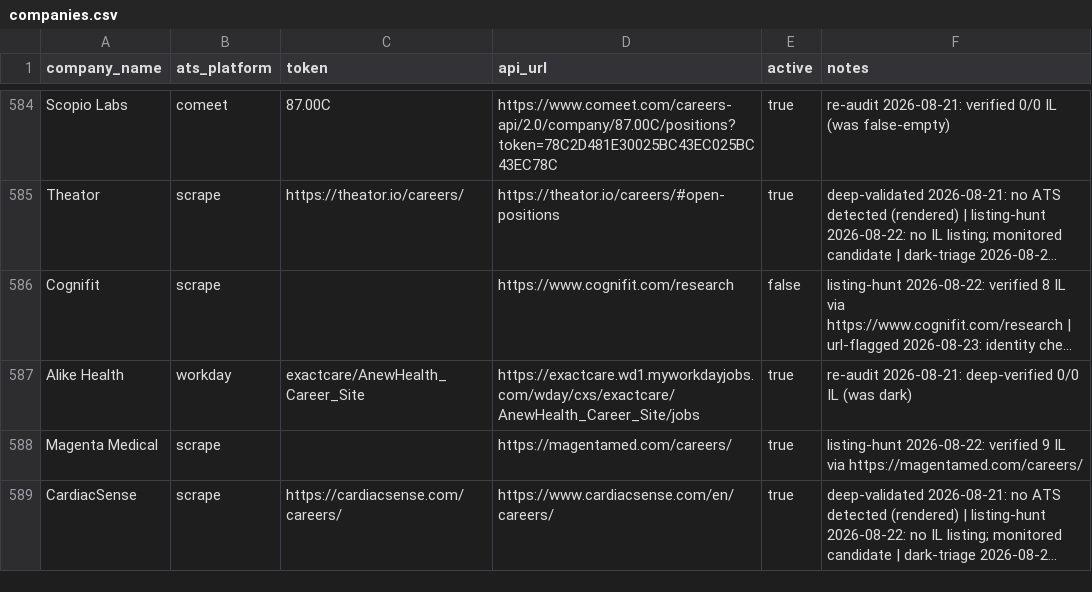
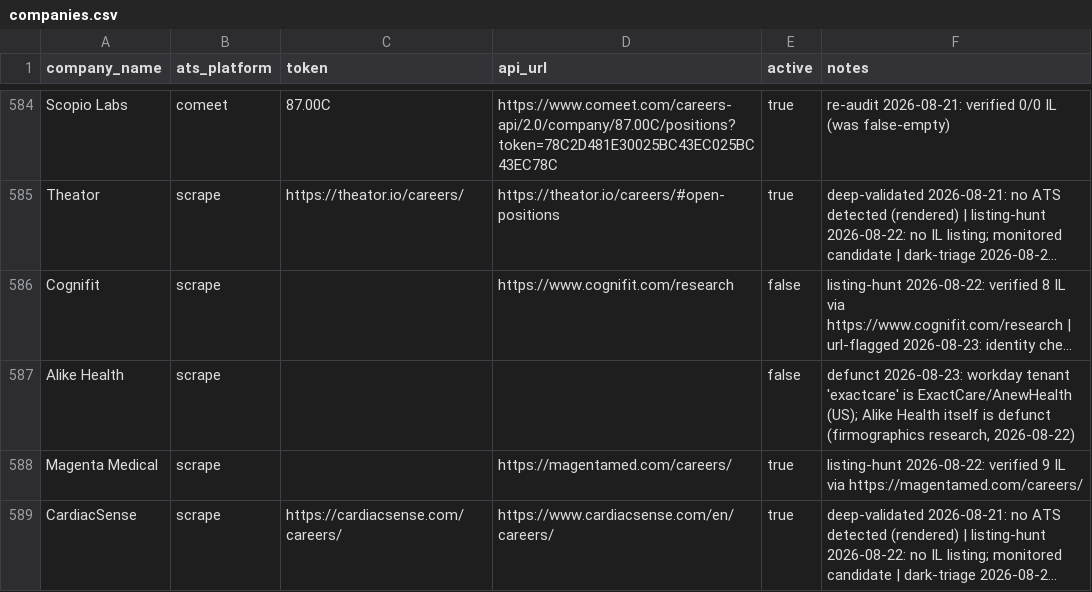
Before and after one commit to AnalystJobsIL/pipeline, a CSV file: companies.csv, drawn as a sheet; only a part is shown, gaps mark what is left out; long unchanged cells end in …; the diff covers the shown part only; the diff names each change by its address in the sheet, - before the commit and + after, or states it on an @@ line.

```diff
--- a/companies.csv
+++ b/companies.csv
-B587 (ats_platform): workday
+B587 (ats_platform): scrape
-C587 (token): exactcare/AnewHealth_Career_Site
+C587 (token): (empty)
-D587 (api_url): https://exactcare.wd1.myworkdayjobs.com/wday/cxs/exactcare/AnewHealth_Career_Site/jobs
+D587 (api_url): (empty)
-E587 (active): true
+E587 (active): false
-F587 (notes): re-audit 2026-08-21: deep-verified 0/0 IL (was dark)
+F587 (notes): defunct 2026-08-23: workday tenant 'exactcare' is ExactCare/AnewHealth (US); Alike Health itself is defunct (firmographics research, 2026-08-22)
```
Also changed, not shown: 34 edited cells elsewhere in this file, 1 other file.
